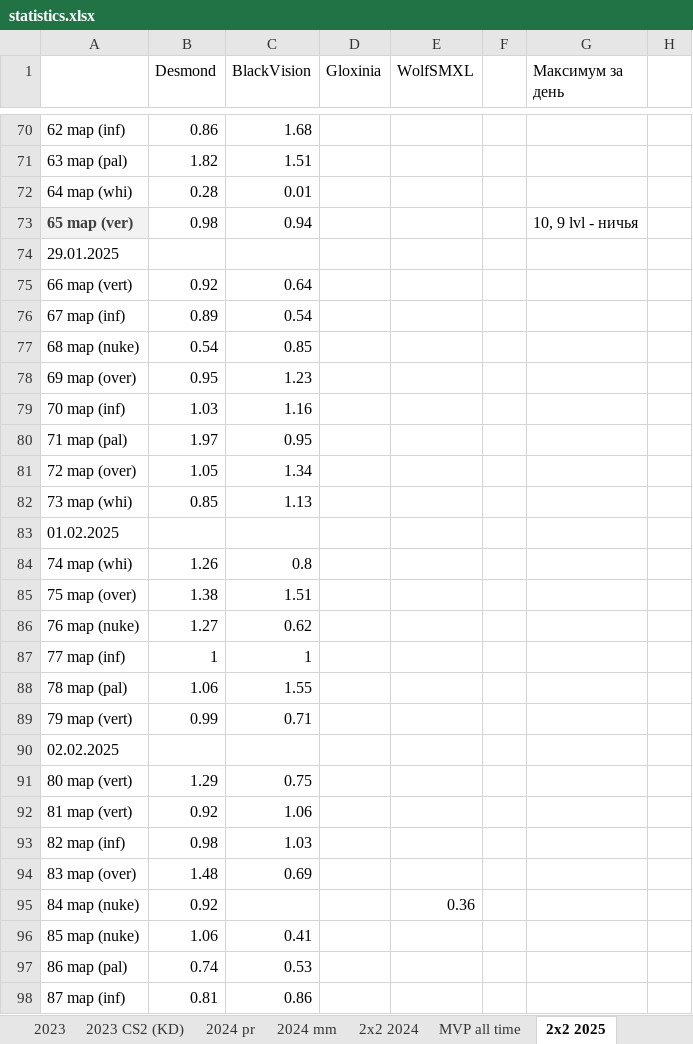
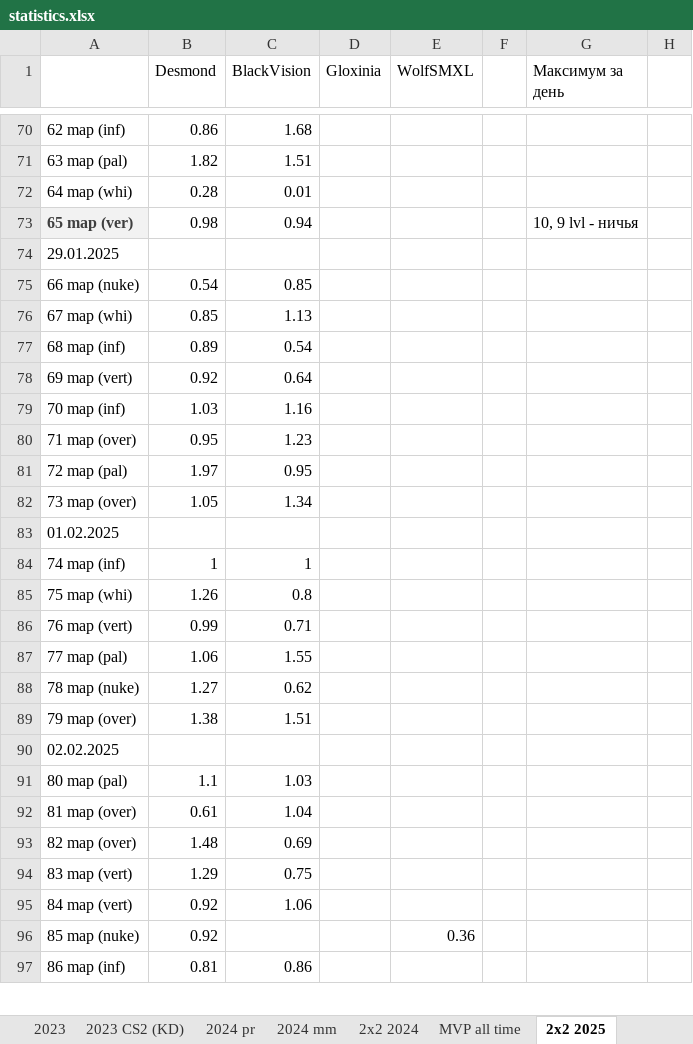
Before and after one commit to Geraque/stats-bot_v2, an Excel workbook: stats-bot_v2-app/src/main/resources/statistics.xlsx, sheet 2х2 2025, drawn as a sheet; only a part is shown, gaps mark what is left out; values as stored, in another font and other column widths than the file's, no borders; removed rows and columns are numbered as before the commit, all else as after; rows hold the shown columns only; the diff covers the shown part only; the diff names each change by its address in the sheet, - before the commit and + after, or states it on an @@ line.

```diff
--- a/stats-bot_v2-app/src/main/resources/statistics.xlsx (sheet 2х2 2025)
+++ b/stats-bot_v2-app/src/main/resources/statistics.xlsx (sheet 2х2 2025)
-row 75: 66 map (vert) | 0.92 | 0.64
-row 76: 67 map (inf) | 0.89 | 0.54
-A75: 68 map (nuke)
+A75: 66 map (nuke)
-row 78: 69 map (over) | 0.95 | 1.23
+row 76: 67 map (whi) | 0.85 | 1.13
+row 77: 68 map (inf) | 0.89 | 0.54
+row 78: 69 map (vert) | 0.92 | 0.64
+row 80: 71 map (over) | 0.95 | 1.23
-A81: 71 map (pal)
+A81: 72 map (pal)
-A82: 72 map (over)
+A82: 73 map (over)
-row 82: 73 map (whi) | 0.85 | 1.13
-row 84: 74 map (whi) | 1.26 | 0.8
-row 85: 75 map (over) | 1.38 | 1.51
-row 86: 76 map (nuke) | 1.27 | 0.62
-A84: 77 map (inf)
+A84: 74 map (inf)
-row 88: 78 map (pal) | 1.06 | 1.55
+row 85: 75 map (whi) | 1.26 | 0.8
-A86: 79 map (vert)
+A86: 76 map (vert)
+row 87: 77 map (pal) | 1.06 | 1.55
+row 88: 78 map (nuke) | 1.27 | 0.62
+row 89: 79 map (over) | 1.38 | 1.51
+row 91: 80 map (pal) | 1.1 | 1.03
+row 92: 81 map (over) | 0.61 | 1.04
+row 93: 82 map (over) | 1.48 | 0.69
-A94: 80 map (vert)
+A94: 83 map (vert)
-A95: 81 map (vert)
+A95: 84 map (vert)
-row 93: 82 map (inf) | 0.98 | 1.03
-row 94: 83 map (over) | 1.48 | 0.69
-A96: 84 map (nuke)
+A96: 85 map (nuke)
-row 96: 85 map (nuke) | 1.06 | 0.41
-row 97: 86 map (pal) | 0.74 | 0.53
-A97: 87 map (inf)
+A97: 86 map (inf)
```
Also changed, not shown: 18 added rows, 17 removed rows and 6 edited cells elsewhere in this sheet, sheet 2025 mm, 3 other files.
